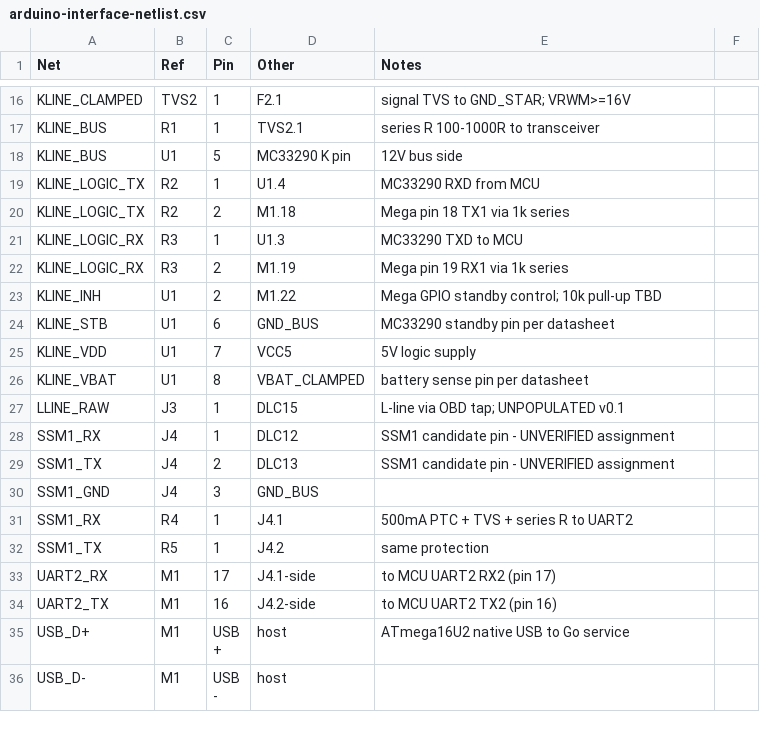
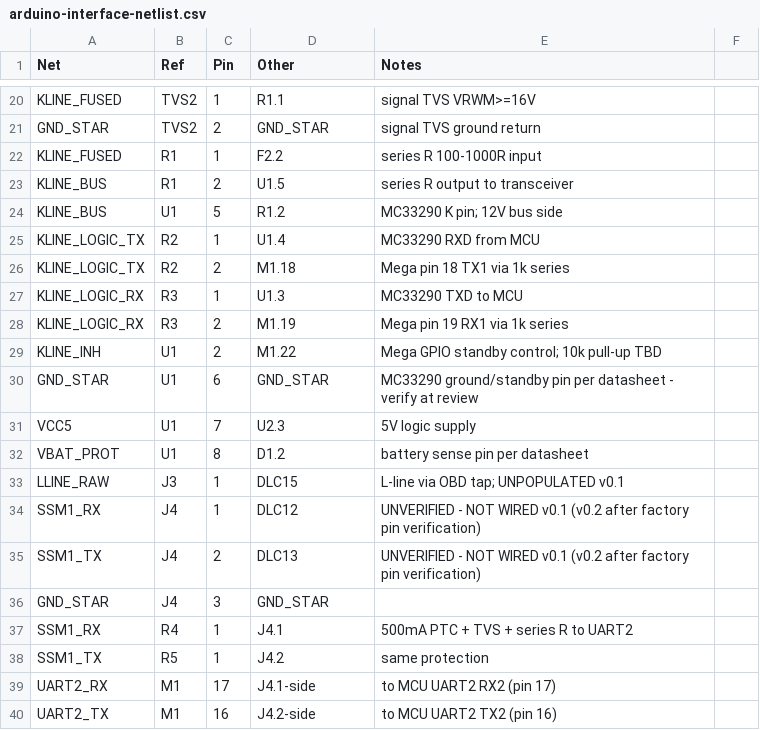
Before and after one commit to jakej985-rgb/subaru-ecu-explorer, a CSV file: docs/hardware/arduino-interface-netlist.csv, drawn as a sheet; only a part is shown, gaps mark what is left out; the shorter side is filled out with more unchanged rows; addresses are those after the commit; the diff covers the shown part only; the diff names each change by its address in the sheet, - before the commit and + after, or states it on an @@ line.

```diff
--- a/docs/hardware/arduino-interface-netlist.csv
+++ b/docs/hardware/arduino-interface-netlist.csv
-A20 (Net): KLINE_CLAMPED
+A20 (Net): KLINE_FUSED
-D20 (Other): F2.1
+D20 (Other): R1.1
-E20 (Notes): signal TVS to GND_STAR; VRWM>=16V
+E20 (Notes): signal TVS VRWM>=16V
+row 21: GND_STAR | TVS2 | 2 | GND_STAR | signal TVS ground return
+row 22: KLINE_FUSED | R1 | 1 | F2.2 | series R 100-1000R input
-C23 (Pin): 1
+C23 (Pin): 2
-D23 (Other): TVS2.1
+D23 (Other): U1.5
-E23 (Notes): series R 100-1000R to transceiver
+E23 (Notes): series R output to transceiver
-D24 (Other): MC33290 K pin
+D24 (Other): R1.2
-E24 (Notes): 12V bus side
+E24 (Notes): MC33290 K pin; 12V bus side
-A30 (Net): KLINE_STB
+A30 (Net): GND_STAR
-D30 (Other): GND_BUS
+D30 (Other): GND_STAR
-E30 (Notes): MC33290 standby pin per datasheet
+E30 (Notes): MC33290 ground/standby pin per datasheet - verify at review
-A31 (Net): KLINE_VDD
+A31 (Net): VCC5
-D31 (Other): VCC5
+D31 (Other): U2.3
-A32 (Net): KLINE_VBAT
+A32 (Net): VBAT_PROT
-D32 (Other): VBAT_CLAMPED
+D32 (Other): D1.2
-E34:E35 (Notes): SSM1 candidate pin - UNVERIFIED assignment
+E34:E35 (Notes): UNVERIFIED - NOT WIRED v0.1 (v0.2 after factory pin verification)
-A36 (Net): SSM1_GND
+A36 (Net): GND_STAR
-D36 (Other): GND_BUS
+D36 (Other): GND_STAR
```
Also changed, not shown: 6 added rows, 2 removed rows and 22 edited cells elsewhere in this file, 1 other file.
